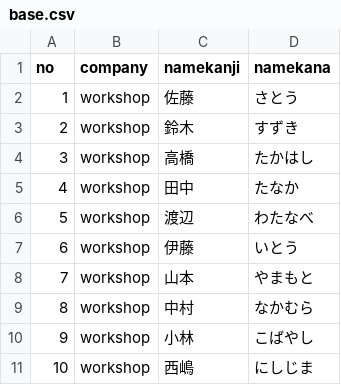
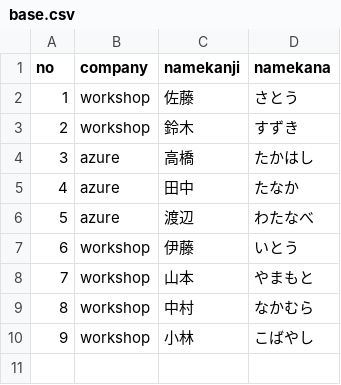
Before and after one commit to suzuki-yusuke-fixer/Workshop.Github, a CSV file: workshop/base.csv, drawn as a sheet.

```diff
--- a/workshop/base.csv
+++ b/workshop/base.csv
@@ -3,5 +3,5 @@ no,company,namekanji,namekana,
 2,workshop,鈴木,すずき,
-3,workshop,高橋,たかはし,
-4,workshop,田中,たなか,
-5,workshop,渡辺,わたなべ,
+3,azure,高橋,たかはし,
+4,azure,田中,たなか,
+5,azure,渡辺,わたなべ,
 6,workshop,伊藤,いとう,
@@ -10,2 +10 @@ no,company,namekanji,namekana,
 9,workshop,小林,こばやし,
-10,workshop,西嶋,にしじま,
```
